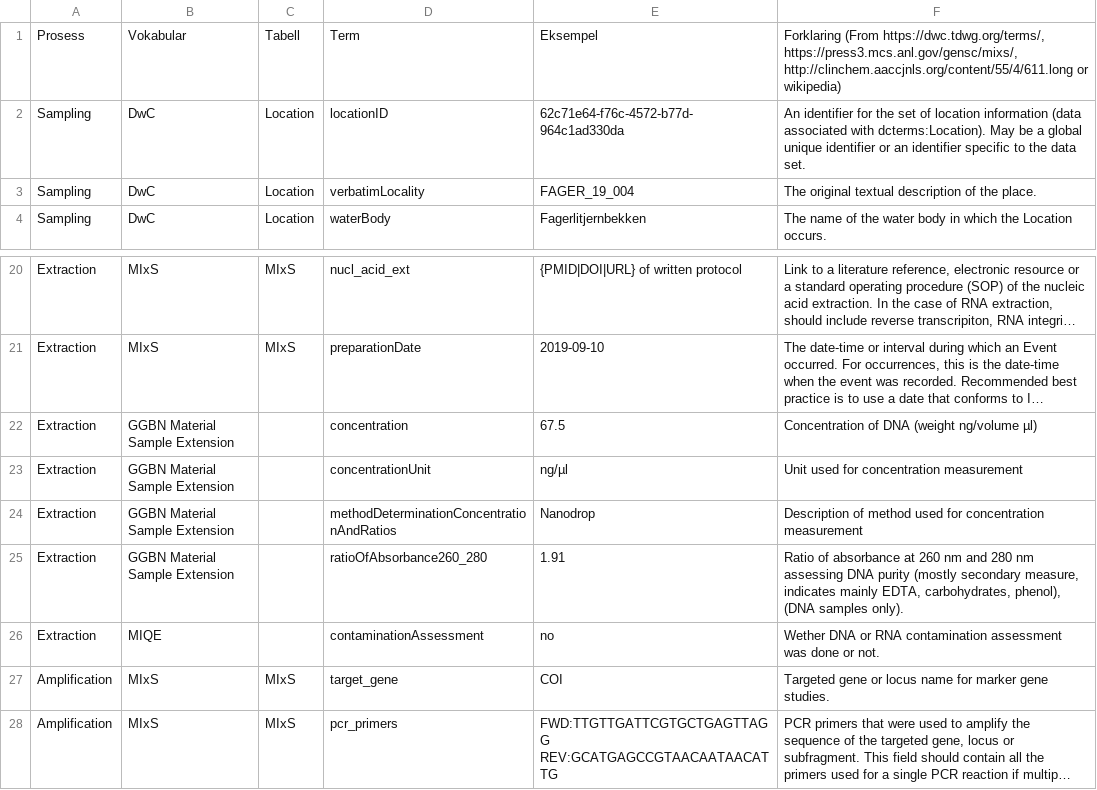
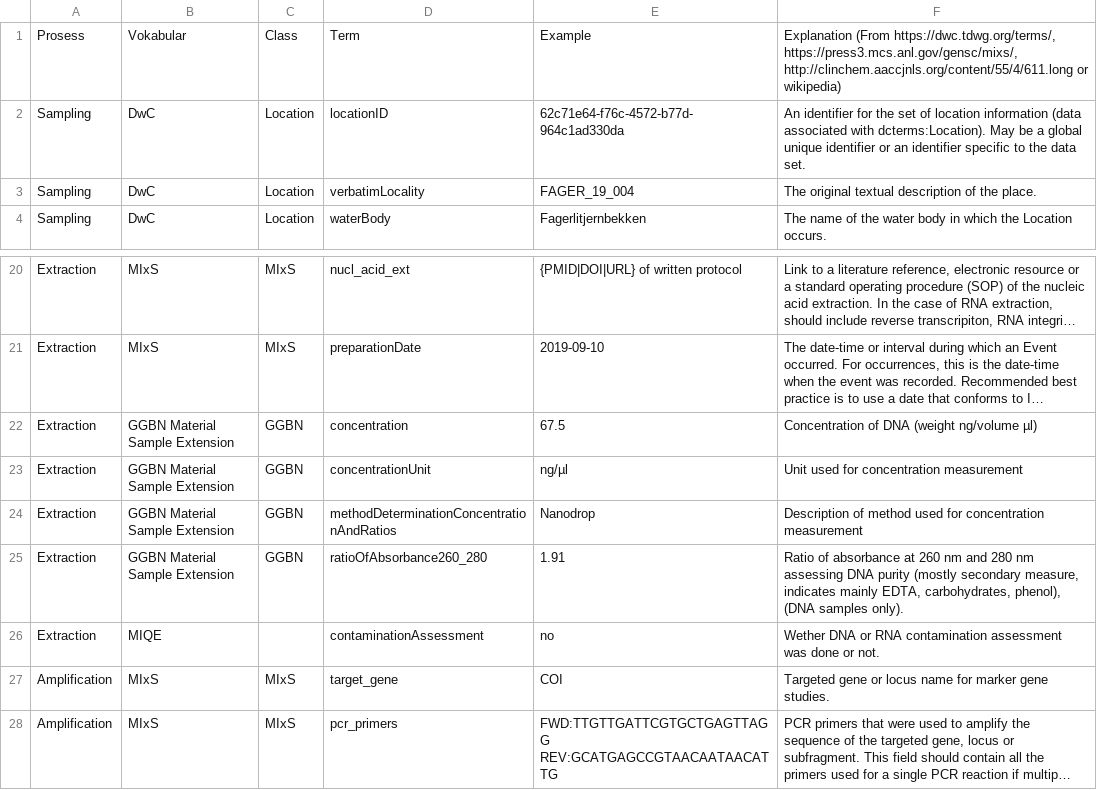
Before and after one commit to NTNU-VM/Darwinize-eDNA, a CSV file: qPCR.csv, drawn as a sheet; only a part is shown, gaps mark what is left out; long unchanged cells end in …; the diff names each change by its address in the sheet, - before the commit and + after, or states it on an @@ line.

```diff
--- a/qPCR.csv
+++ b/qPCR.csv
-C1: Tabell
+C1: Class
-E1: Eksempel
+E1: Example
-F1: Forklaring (From https://dwc.tdwg.org/terms/,…
+F1: Explanation (From https://dwc.tdwg.org/terms/,…
-C22:C25: (empty)
+C22:C25: GGBN
```
Also changed, not shown: ddPCR.csv, metabarcoding.csv.
